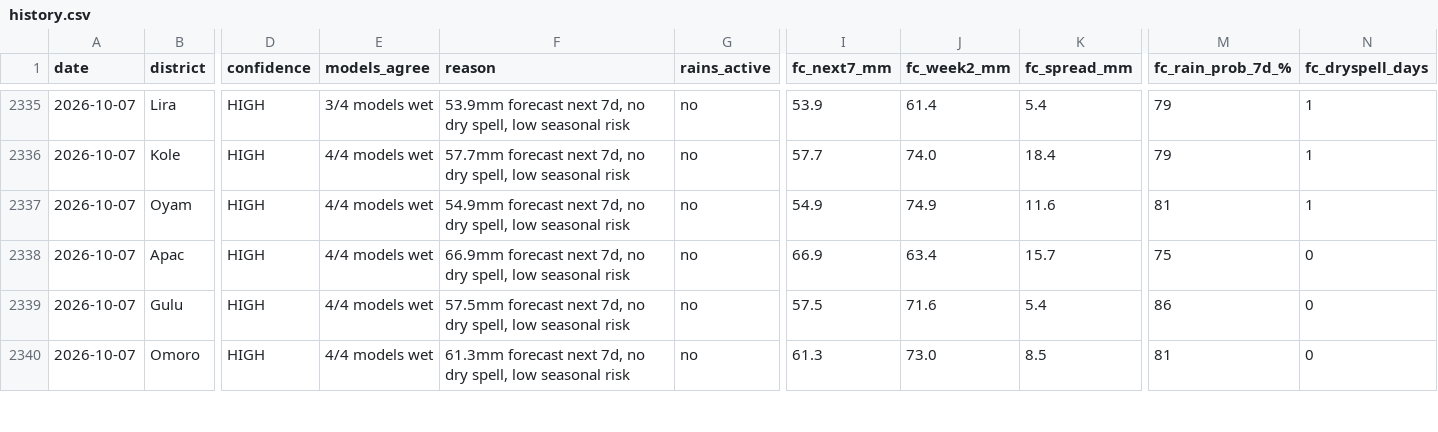
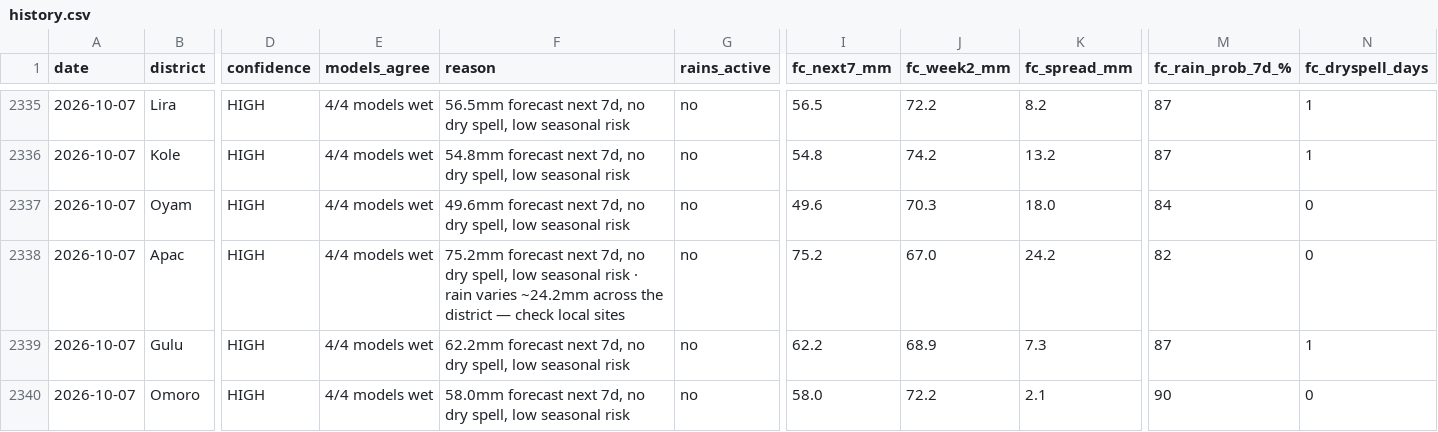
Before and after one commit to quinn-Uganda/planting-monitor, a CSV file: planting_monitor_out/history.csv, drawn as a sheet; only a part is shown, gaps mark what is left out; the diff covers the shown part only; the diff names each change by its address in the sheet, - before the commit and + after, or states it on an @@ line.

```diff
--- a/planting_monitor_out/history.csv
+++ b/planting_monitor_out/history.csv
-E2335 (models_agree): 3/4 models wet
+E2335 (models_agree): 4/4 models wet
-F2335 (reason): 53.9mm forecast next…
+F2335 (reason): 56.5mm forecast next…
-I2335 (fc_next7_mm): 53.9
+I2335 (fc_next7_mm): 56.5
-J2335 (fc_week2_mm): 61.4
+J2335 (fc_week2_mm): 72.2
-K2335 (fc_spread_mm): 5.4
+K2335 (fc_spread_mm): 8.2
-M2335:M2336 (fc_rain_prob_7d_%): 79
+M2335:M2336 (fc_rain_prob_7d_%): 87
-F2336 (reason): 57.7mm forecast next…
+F2336 (reason): 54.8mm forecast next…
-I2336 (fc_next7_mm): 57.7
+I2336 (fc_next7_mm): 54.8
-J2336 (fc_week2_mm): 74.0
+J2336 (fc_week2_mm): 74.2
-K2336 (fc_spread_mm): 18.4
+K2336 (fc_spread_mm): 13.2
-F2337 (reason): 54.9mm forecast next…
+F2337 (reason): 49.6mm forecast next…
-I2337 (fc_next7_mm): 54.9
+I2337 (fc_next7_mm): 49.6
-J2337 (fc_week2_mm): 74.9
+J2337 (fc_week2_mm): 70.3
-K2337 (fc_spread_mm): 11.6
+K2337 (fc_spread_mm): 18.0
-M2337 (fc_rain_prob_7d_%): 81
+M2337 (fc_rain_prob_7d_%): 84
-N2337 (fc_dryspell_days): 1
+N2337 (fc_dryspell_days): 0
-F2338 (reason): 66.9mm forecast next 7d, no dry spell, low seasonal risk
+F2338 (reason): 75.2mm forecast next 7d, no dry spell, low seasonal risk · rain varies ~24.2mm across the district — check local sites
-I2338 (fc_next7_mm): 66.9
+I2338 (fc_next7_mm): 75.2
-J2338 (fc_week2_mm): 63.4
+J2338 (fc_week2_mm): 67.0
-K2338 (fc_spread_mm): 15.7
+K2338 (fc_spread_mm): 24.2
-M2338 (fc_rain_prob_7d_%): 75
+M2338 (fc_rain_prob_7d_%): 82
-F2339 (reason): 57.5mm forecast next…
+F2339 (reason): 62.2mm forecast next…
-I2339 (fc_next7_mm): 57.5
+I2339 (fc_next7_mm): 62.2
-J2339 (fc_week2_mm): 71.6
+J2339 (fc_week2_mm): 68.9
-K2339 (fc_spread_mm): 5.4
+K2339 (fc_spread_mm): 7.3
-M2339 (fc_rain_prob_7d_%): 86
+M2339 (fc_rain_prob_7d_%): 87
-N2339 (fc_dryspell_days): 0
+N2339 (fc_dryspell_days): 1
-F2340 (reason): 61.3mm forecast next…
+F2340 (reason): 58.0mm forecast next…
-I2340 (fc_next7_mm): 61.3
+I2340 (fc_next7_mm): 58.0
-J2340 (fc_week2_mm): 73.0
+J2340 (fc_week2_mm): 72.2
-K2340 (fc_spread_mm): 8.5
+K2340 (fc_spread_mm): 2.1
-M2340 (fc_rain_prob_7d_%): 81
+M2340 (fc_rain_prob_7d_%): 90
```
Also changed, not shown: 83 edited cells elsewhere in this file, planting_monitor_out/status_today.csv, 4 other files.
